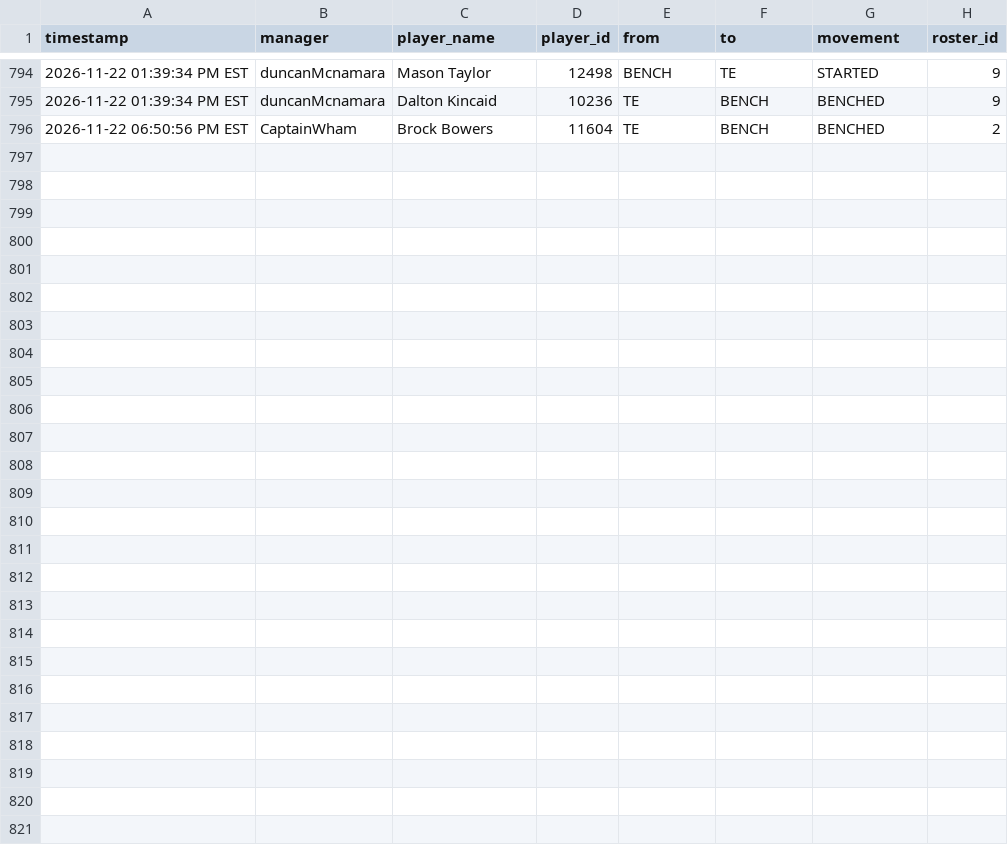
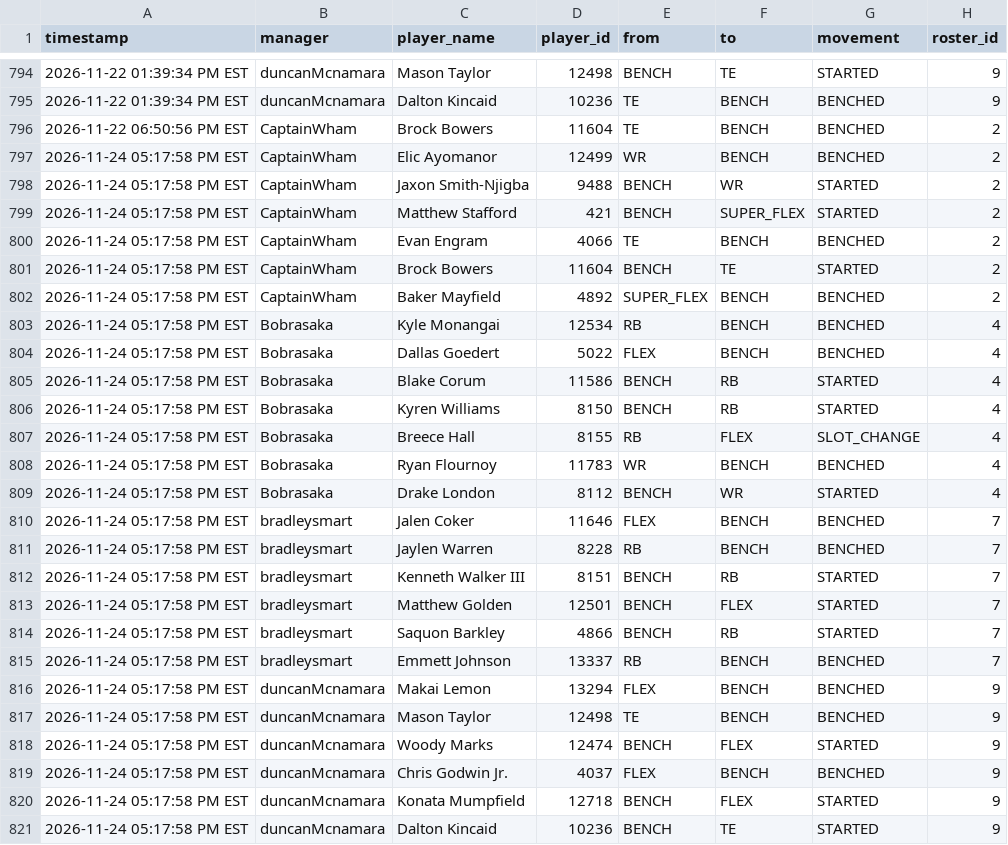
Before and after one commit to FatSquirrel57/sleeper-lineup-tracker, a CSV file: lineup_changes.csv, drawn as a sheet; only a part is shown, gaps mark what is left out; the diff names each change by its address in the sheet, - before the commit and + after, or states it on an @@ line.

```diff
--- a/lineup_changes.csv
+++ b/lineup_changes.csv
+row 797: 2026-11-24 05:17:58 PM EST | CaptainWham | Elic Ayomanor | 12499 | WR | BENCH | BENCHED | 2
+row 798: 2026-11-24 05:17:58 PM EST | CaptainWham | Jaxon Smith-Njigba | 9488 | BENCH | WR | STARTED | 2
+row 799: 2026-11-24 05:17:58 PM EST | CaptainWham | Matthew Stafford | 421 | BENCH | SUPER_FLEX | STARTED | 2
+row 800: 2026-11-24 05:17:58 PM EST | CaptainWham | Evan Engram | 4066 | TE | BENCH | BENCHED | 2
+row 801: 2026-11-24 05:17:58 PM EST | CaptainWham | Brock Bowers | 11604 | BENCH | TE | STARTED | 2
+row 802: 2026-11-24 05:17:58 PM EST | CaptainWham | Baker Mayfield | 4892 | SUPER_FLEX | BENCH | BENCHED | 2
+row 803: 2026-11-24 05:17:58 PM EST | Bobrasaka | Kyle Monangai | 12534 | RB | BENCH | BENCHED | 4
+row 804: 2026-11-24 05:17:58 PM EST | Bobrasaka | Dallas Goedert | 5022 | FLEX | BENCH | BENCHED | 4
+row 805: 2026-11-24 05:17:58 PM EST | Bobrasaka | Blake Corum | 11586 | BENCH | RB | STARTED | 4
+row 806: 2026-11-24 05:17:58 PM EST | Bobrasaka | Kyren Williams | 8150 | BENCH | RB | STARTED | 4
+row 807: 2026-11-24 05:17:58 PM EST | Bobrasaka | Breece Hall | 8155 | RB | FLEX | SLOT_CHANGE | 4
+row 808: 2026-11-24 05:17:58 PM EST | Bobrasaka | Ryan Flournoy | 11783 | WR | BENCH | BENCHED | 4
+row 809: 2026-11-24 05:17:58 PM EST | Bobrasaka | Drake London | 8112 | BENCH | WR | STARTED | 4
+row 810: 2026-11-24 05:17:58 PM EST | bradleysmart | Jalen Coker | 11646 | FLEX | BENCH | BENCHED | 7
+row 811: 2026-11-24 05:17:58 PM EST | bradleysmart | Jaylen Warren | 8228 | RB | BENCH | BENCHED | 7
+row 812: 2026-11-24 05:17:58 PM EST | bradleysmart | Kenneth Walker III | 8151 | BENCH | RB | STARTED | 7
+row 813: 2026-11-24 05:17:58 PM EST | bradleysmart | Matthew Golden | 12501 | BENCH | FLEX | STARTED | 7
+row 814: 2026-11-24 05:17:58 PM EST | bradleysmart | Saquon Barkley | 4866 | BENCH | RB | STARTED | 7
+row 815: 2026-11-24 05:17:58 PM EST | bradleysmart | Emmett Johnson | 13337 | RB | BENCH | BENCHED | 7
+row 816: 2026-11-24 05:17:58 PM EST | duncanMcnamara | Makai Lemon | 13294 | FLEX | BENCH | BENCHED | 9
+row 817: 2026-11-24 05:17:58 PM EST | duncanMcnamara | Mason Taylor | 12498 | TE | BENCH | BENCHED | 9
+row 818: 2026-11-24 05:17:58 PM EST | duncanMcnamara | Woody Marks | 12474 | BENCH | FLEX | STARTED | 9
+row 819: 2026-11-24 05:17:58 PM EST | duncanMcnamara | Chris Godwin Jr. | 4037 | FLEX | BENCH | BENCHED | 9
+row 820: 2026-11-24 05:17:58 PM EST | duncanMcnamara | Konata Mumpfield | 12718 | BENCH | FLEX | STARTED | 9
+row 821: 2026-11-24 05:17:58 PM EST | duncanMcnamara | Dalton Kincaid | 10236 | BENCH | TE | STARTED | 9
```
Also changed, not shown: 1 other file.
